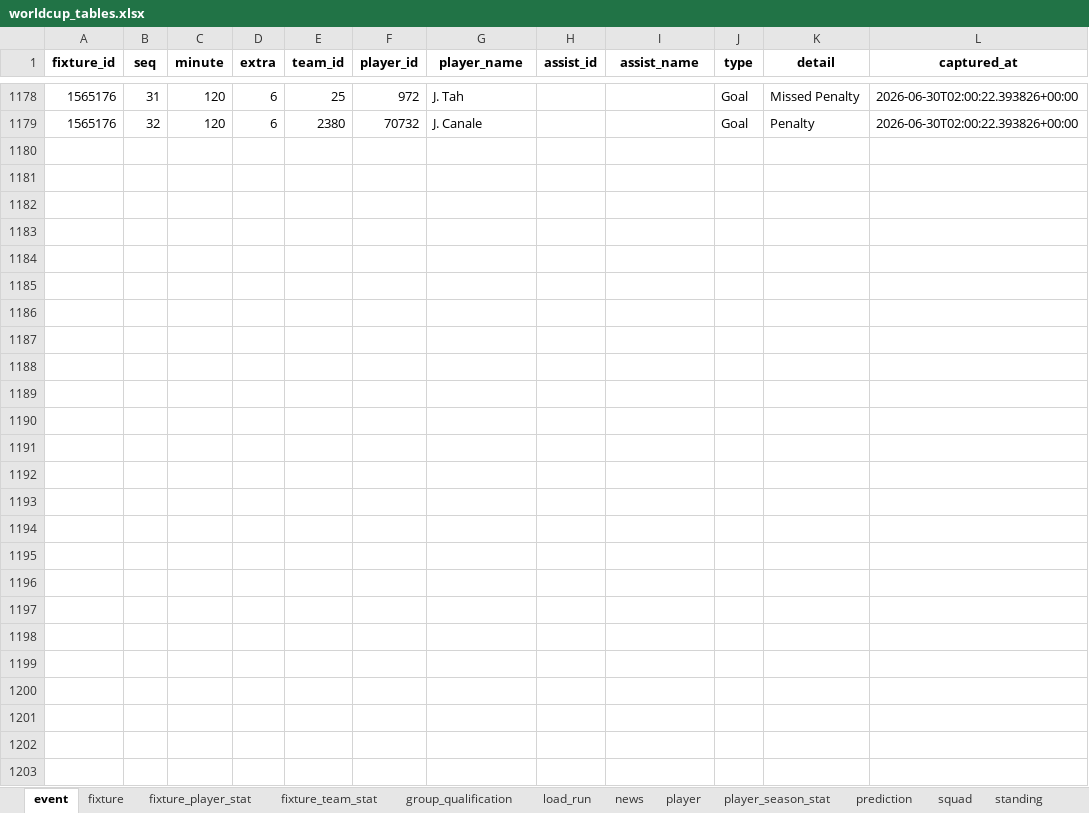
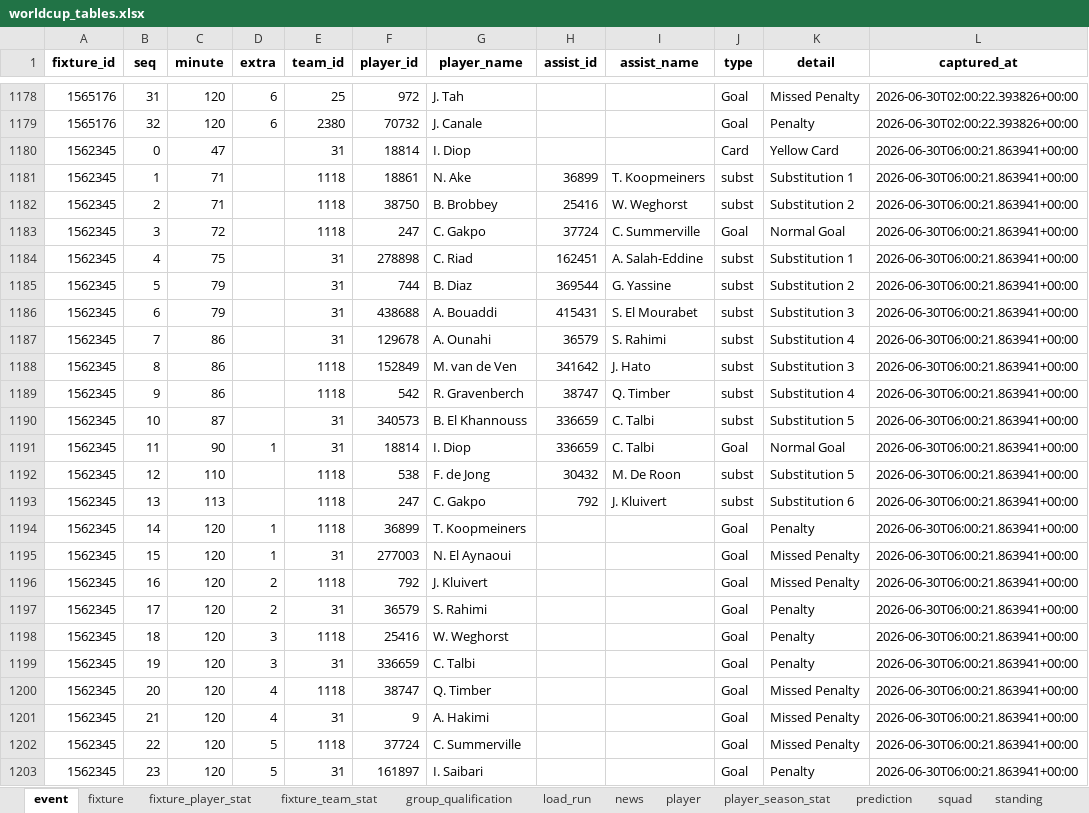
Before and after one commit to marc4data/world-cup-2026, an Excel workbook: reports/worldcup_tables.xlsx, sheet event, drawn as a sheet; only a part is shown, gaps mark what is left out; values as stored, in another font and other column widths than the file's, no borders; the diff names each change by its address in the sheet, - before the commit and + after, or states it on an @@ line.

```diff
--- a/reports/worldcup_tables.xlsx (sheet event)
+++ b/reports/worldcup_tables.xlsx (sheet event)
+row 1180: 1562345 | 0 | 47 |  | 31 | 18814 | I. Diop |  |  | Card | Yellow Card | 2026-06-30T06:00:21.863941+00:00
+row 1181: 1562345 | 1 | 71 |  | 1118 | 18861 | N. Ake | 36899 | T. Koopmeiners | subst | Substitution 1 | 2026-06-30T06:00:21.863941+00:00
+row 1182: 1562345 | 2 | 71 |  | 1118 | 38750 | B. Brobbey | 25416 | W. Weghorst | subst | Substitution 2 | 2026-06-30T06:00:21.863941+00:00
+row 1183: 1562345 | 3 | 72 |  | 1118 | 247 | C. Gakpo | 37724 | C. Summerville | Goal | Normal Goal | 2026-06-30T06:00:21.863941+00:00
+row 1184: 1562345 | 4 | 75 |  | 31 | 278898 | C. Riad | 162451 | A. Salah-Eddine | subst | Substitution 1 | 2026-06-30T06:00:21.863941+00:00
+row 1185: 1562345 | 5 | 79 |  | 31 | 744 | B. Diaz | 369544 | G. Yassine | subst | Substitution 2 | 2026-06-30T06:00:21.863941+00:00
+row 1186: 1562345 | 6 | 79 |  | 31 | 438688 | A. Bouaddi | 415431 | S. El Mourabet | subst | Substitution 3 | 2026-06-30T06:00:21.863941+00:00
+row 1187: 1562345 | 7 | 86 |  | 31 | 129678 | A. Ounahi | 36579 | S. Rahimi | subst | Substitution 4 | 2026-06-30T06:00:21.863941+00:00
+row 1188: 1562345 | 8 | 86 |  | 1118 | 152849 | M. van de Ven | 341642 | J. Hato | subst | Substitution 3 | 2026-06-30T06:00:21.863941+00:00
+row 1189: 1562345 | 9 | 86 |  | 1118 | 542 | R. Gravenberch | 38747 | Q. Timber | subst | Substitution 4 | 2026-06-30T06:00:21.863941+00:00
+row 1190: 1562345 | 10 | 87 |  | 31 | 340573 | B. El Khannouss | 336659 | C. Talbi | subst | Substitution 5 | 2026-06-30T06:00:21.863941+00:00
+row 1191: 1562345 | 11 | 90 | 1 | 31 | 18814 | I. Diop | 336659 | C. Talbi | Goal | Normal Goal | 2026-06-30T06:00:21.863941+00:00
+row 1192: 1562345 | 12 | 110 |  | 1118 | 538 | F. de Jong | 30432 | M. De Roon | subst | Substitution 5 | 2026-06-30T06:00:21.863941+00:00
+row 1193: 1562345 | 13 | 113 |  | 1118 | 247 | C. Gakpo | 792 | J. Kluivert | subst | Substitution 6 | 2026-06-30T06:00:21.863941+00:00
+row 1194: 1562345 | 14 | 120 | 1 | 1118 | 36899 | T. Koopmeiners |  |  | Goal | Penalty | 2026-06-30T06:00:21.863941+00:00
+row 1195: 1562345 | 15 | 120 | 1 | 31 | 277003 | N. El Aynaoui |  |  | Goal | Missed Penalty | 2026-06-30T06:00:21.863941+00:00
+row 1196: 1562345 | 16 | 120 | 2 | 1118 | 792 | J. Kluivert |  |  | Goal | Missed Penalty | 2026-06-30T06:00:21.863941+00:00
+row 1197: 1562345 | 17 | 120 | 2 | 31 | 36579 | S. Rahimi |  |  | Goal | Penalty | 2026-06-30T06:00:21.863941+00:00
+row 1198: 1562345 | 18 | 120 | 3 | 1118 | 25416 | W. Weghorst |  |  | Goal | Penalty | 2026-06-30T06:00:21.863941+00:00
+row 1199: 1562345 | 19 | 120 | 3 | 31 | 336659 | C. Talbi |  |  | Goal | Penalty | 2026-06-30T06:00:21.863941+00:00
+row 1200: 1562345 | 20 | 120 | 4 | 1118 | 38747 | Q. Timber |  |  | Goal | Missed Penalty | 2026-06-30T06:00:21.863941+00:00
+row 1201: 1562345 | 21 | 120 | 4 | 31 | 9 | A. Hakimi |  |  | Goal | Missed Penalty | 2026-06-30T06:00:21.863941+00:00
+row 1202: 1562345 | 22 | 120 | 5 | 1118 | 37724 | C. Summerville |  |  | Goal | Missed Penalty | 2026-06-30T06:00:21.863941+00:00
+row 1203: 1562345 | 23 | 120 | 5 | 31 | 161897 | I. Saibari |  |  | Goal | Penalty | 2026-06-30T06:00:21.863941+00:00
```
Also changed, not shown: sheet player_season_stat, sheet fixture_player_stat, sheet player, sheet weather_forecast, sheet weather, sheet group_qualification, 5 more sheets, 7 other files.
